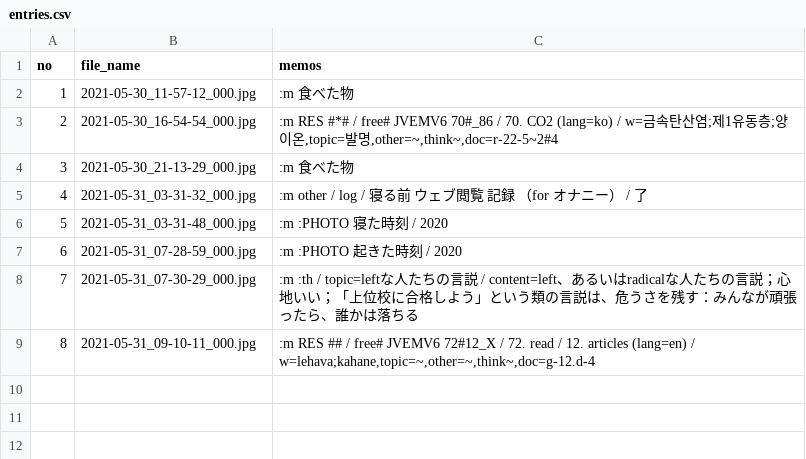
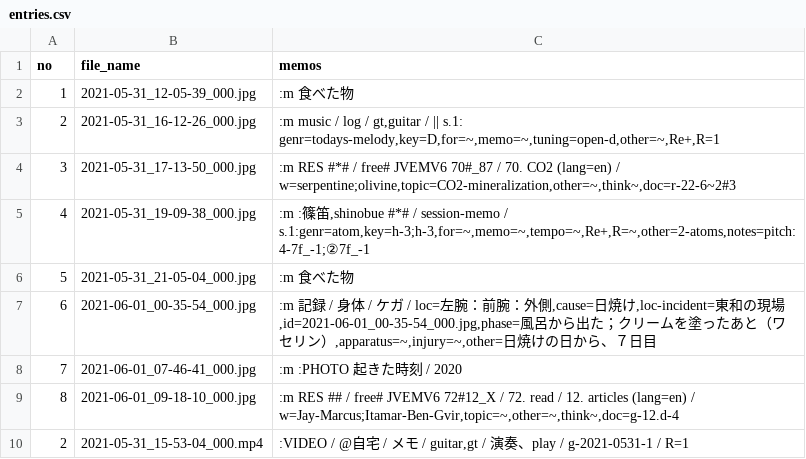
Before and after one commit to iwabuchiken/Cake_IFM11, a CSV file: lib/others/entries.csv, drawn as a sheet.

```diff
--- a/lib/others/entries.csv
+++ b/lib/others/entries.csv
@@ -1,9 +1,10 @@
 no	file_name	memos
-1	2021-05-30_11-57-12_000.jpg	:m 食べた物
-2	2021-05-30_16-54-54_000.jpg	:m RES #*# / free# JVEMV6 70#_86 / 70. CO2 (lang=ko) / w=금속탄산염;제1유동층;양이온,topic=발명,other=~,think~,doc=r-22-5~2#4
-3	2021-05-30_21-13-29_000.jpg	:m 食べた物
-4	2021-05-31_03-31-32_000.jpg	:m other / log / 寝る前　ウェブ閲覧　記録　（for オナニー） / 了
-5	2021-05-31_03-31-48_000.jpg	:m :PHOTO 寝た時刻 / 2020
-6	2021-05-31_07-28-59_000.jpg	:m :PHOTO 起きた時刻 / 2020
-7	2021-05-31_07-30-29_000.jpg	:m :th / topic=leftな人たちの言説 / content=left、あるいはradicalな人たちの言説；心地いい；「上位校に合格しよう」という類の言説は、危うさを残す：みんなが頑張ったら、誰かは落ちる
-8	2021-05-31_09-10-11_000.jpg	:m RES ## / free# JVEMV6 72#12_X / 72. read / 12. articles (lang=en) / w=lehava;kahane,topic=~,other=~,think~,doc=g-12.d-4
+1	2021-05-31_12-05-39_000.jpg	:m 食べた物
+2	2021-05-31_16-12-26_000.jpg	:m music / log / gt,guitar / || s.1: genr=todays-melody,key=D,for=~,memo=~,tuning=open-d,other=~,Re+,R=1
+3	2021-05-31_17-13-50_000.jpg	:m RES #*# / free# JVEMV6 70#_87 / 70. CO2 (lang=en) / w=serpentine;olivine,topic=CO2-mineralization,other=~,think~,doc=r-22-6~2#3
+4	2021-05-31_19-09-38_000.jpg	:m :篠笛,shinobue #*# / session-memo / s.1:genr=atom,key=h-3;h-3,for=~,memo=~,tempo=~,Re+,R=~,other=2-atoms,notes=pitch:4-7f_-1;②7f_-1
+5	2021-05-31_21-05-04_000.jpg	:m 食べた物
+6	2021-06-01_00-35-54_000.jpg	:m 記録 / 身体 / ケガ / loc=左腕：前腕：外側,cause=日焼け,loc-incident=東和の現場,id=2021-06-01_00-35-54_000.jpg,phase=風呂から出た；クリームを塗ったあと（ワセリン）,apparatus=~,injury=~,other=日焼けの日から、７日目
+7	2021-06-01_07-46-41_000.jpg	:m :PHOTO 起きた時刻 / 2020
+8	2021-06-01_09-18-10_000.jpg	:m RES ## / free# JVEMV6 72#12_X / 72. read / 12. articles (lang=en) / w=Jay-Marcus;Itamar-Ben-Gvir,topic=~,other=~,think~,doc=g-12.d-4
+2	2021-05-31_15-53-04_000.mp4	:VIDEO / @自宅 / メモ / guitar,gt / 演奏、play / g-2021-0531-1 / R=1
```
Also changed, not shown: 6 other files.
